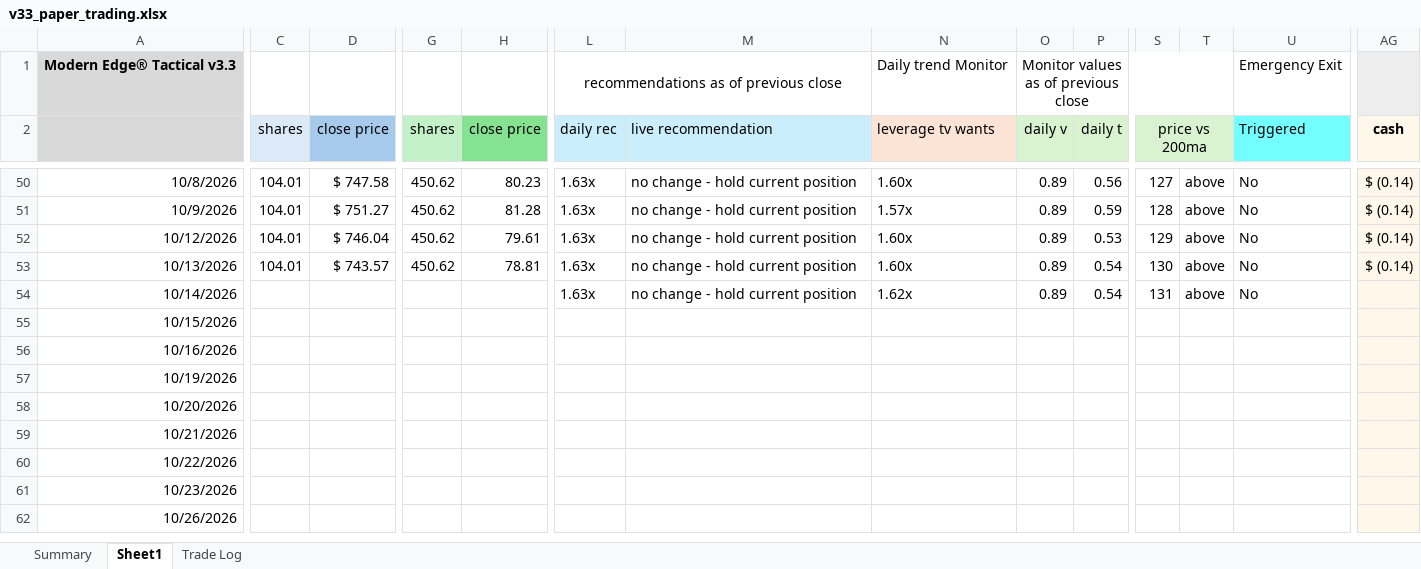
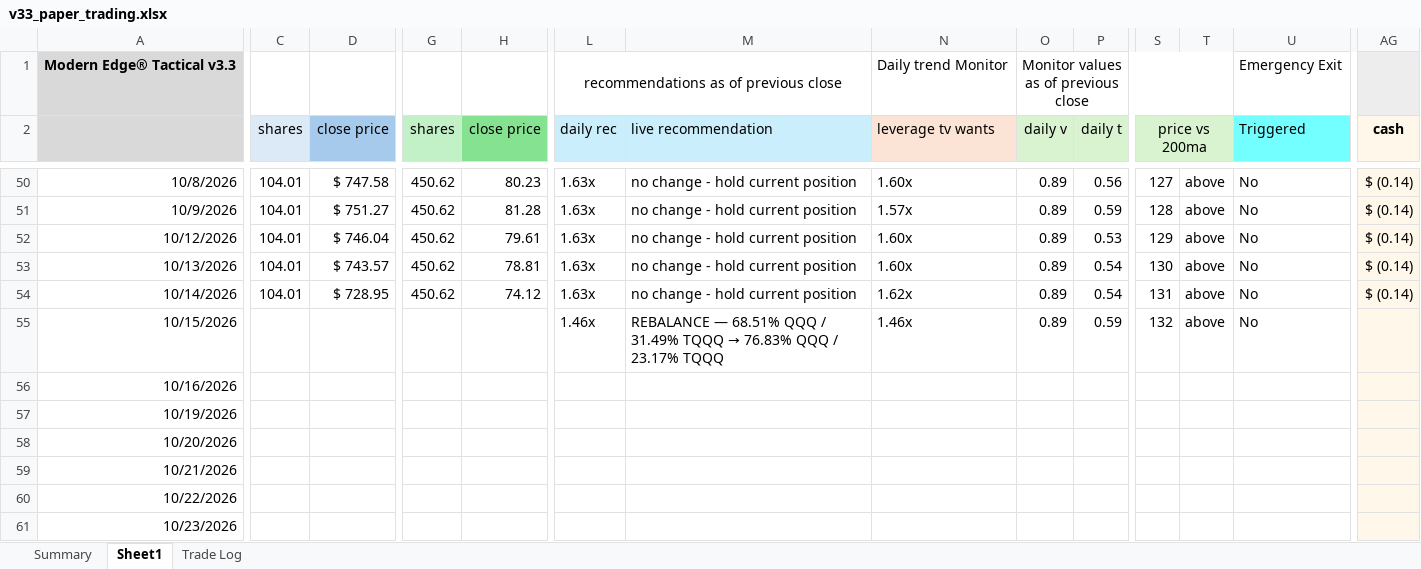
Before and after one commit to marty21gt/fragility-monitor, an Excel workbook: ledger/v33_paper_trading.xlsx, sheet Sheet1, drawn as a sheet; only a part is shown, gaps mark what is left out; the shorter side is filled out with more unchanged rows; values as stored, in another font and other column widths than the file's, no borders; the diff names each change by its address in the sheet, - before the commit and + after, or states it on an @@ line.

```diff
--- a/ledger/v33_paper_trading.xlsx (sheet Sheet1)
+++ b/ledger/v33_paper_trading.xlsx (sheet Sheet1)
-C54 (shares): (empty)
+C54 (shares): 104.01
-D54 (close price): (empty)
+D54 (close price): $ 728.95
-G54 (shares): (empty)
+G54 (shares): 450.62
-H54 (close price): (empty)
+H54 (close price): 74.12
-AG54 (cash): (empty)
+AG54 (cash): $ (0.14)
-L55 (daily rec): (empty)
+L55 (daily rec): 1.46x
@@ M55 (live recommendation): (empty) → REBALANCE — 68.51% QQQ / 31.49% TQQQ → 76.83% QQQ / 23.17% TQQQ @@
-N55 (leverage tv wants): (empty)
+N55 (leverage tv wants): 1.46x
-O55 (daily v): (empty)
+O55 (daily v): 0.89
-P55 (daily t): (empty)
+P55 (daily t): 0.59
-S55 (price vs 200ma): (empty)
+S55 (price vs 200ma): 132
-T55: (empty)
+T55: above
-U55 (Triggered): (empty)
+U55 (Triggered): No
```
